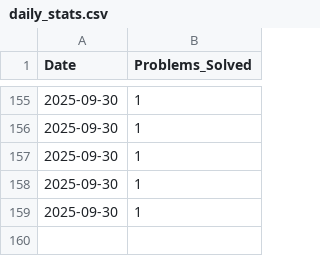
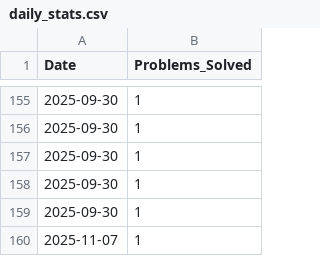
Before and after one commit to aimldinesh/data-science-coding-log, a CSV file: daily_stats.csv, drawn as a sheet; only a part is shown, gaps mark what is left out; the diff names each change by its address in the sheet, - before the commit and + after, or states it on an @@ line.

```diff
--- a/daily_stats.csv
+++ b/daily_stats.csv
+row 160: 2025-11-07 | 1
```
Also changed, not shown: 4 other files.
